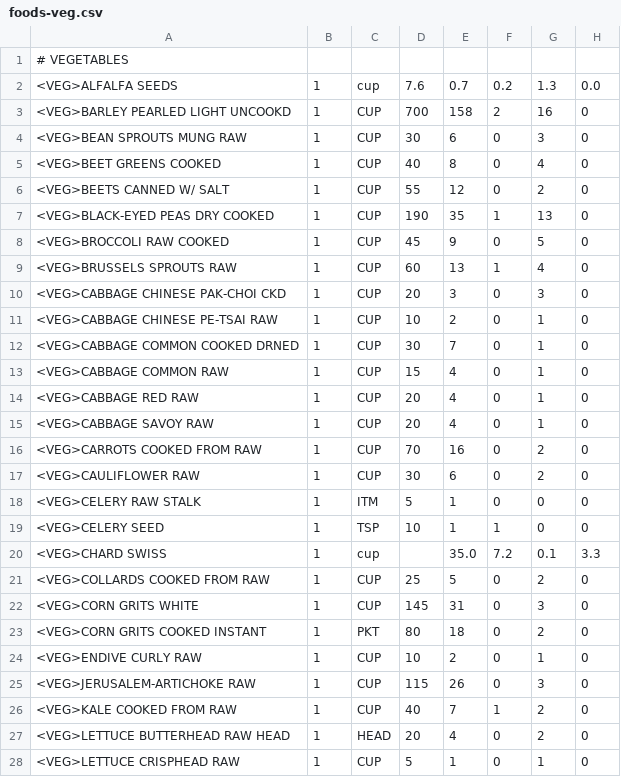
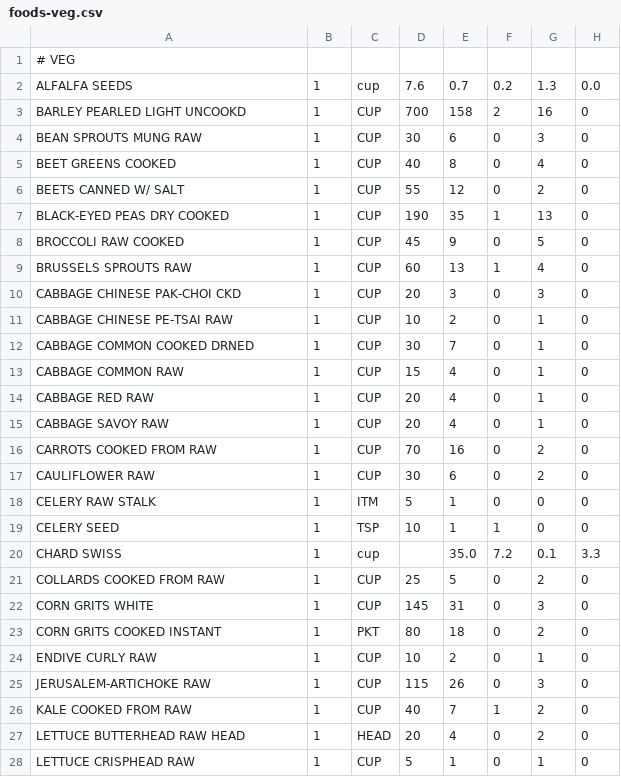
Before and after one commit to mat8025/GAPPS, a CSV file: APPS/CalCounter/Foods/foods-veg.csv, drawn as a sheet; only a part is shown; the diff covers the shown part only; the diff names each change by its address in the sheet, - before the commit and + after, or states it on an @@ line.

```diff
--- a/APPS/CalCounter/Foods/foods-veg.csv
+++ b/APPS/CalCounter/Foods/foods-veg.csv
-A1: # VEGETABLES
+A1: # VEG
-A2: <VEG>ALFALFA SEEDS
+A2: ALFALFA SEEDS
-A3: <VEG>BARLEY PEARLED LIGHT UNCOOKD
+A3: BARLEY PEARLED LIGHT UNCOOKD
-A4: <VEG>BEAN SPROUTS MUNG RAW
+A4: BEAN SPROUTS MUNG RAW
-A5: <VEG>BEET GREENS COOKED
+A5: BEET GREENS COOKED
-A6: <VEG>BEETS CANNED W/ SALT
+A6: BEETS CANNED W/ SALT
-A7: <VEG>BLACK-EYED PEAS DRY COOKED
+A7: BLACK-EYED PEAS DRY COOKED
-A8: <VEG>BROCCOLI RAW COOKED
+A8: BROCCOLI RAW COOKED
-A9: <VEG>BRUSSELS SPROUTS RAW
+A9: BRUSSELS SPROUTS RAW
-A10: <VEG>CABBAGE CHINESE PAK-CHOI CKD
+A10: CABBAGE CHINESE PAK-CHOI CKD
-A11: <VEG>CABBAGE CHINESE PE-TSAI RAW
+A11: CABBAGE CHINESE PE-TSAI RAW
-A12: <VEG>CABBAGE COMMON COOKED DRNED
+A12: CABBAGE COMMON COOKED DRNED
-A13: <VEG>CABBAGE COMMON RAW
+A13: CABBAGE COMMON RAW
-A14: <VEG>CABBAGE RED RAW
+A14: CABBAGE RED RAW
-A15: <VEG>CABBAGE SAVOY RAW
+A15: CABBAGE SAVOY RAW
-A16: <VEG>CARROTS COOKED FROM RAW
+A16: CARROTS COOKED FROM RAW
-A17: <VEG>CAULIFLOWER RAW
+A17: CAULIFLOWER RAW
-A18: <VEG>CELERY RAW STALK
+A18: CELERY RAW STALK
-A19: <VEG>CELERY SEED
+A19: CELERY SEED
-A20: <VEG>CHARD SWISS
+A20: CHARD SWISS
-A21: <VEG>COLLARDS COOKED FROM RAW
+A21: COLLARDS COOKED FROM RAW
-A22: <VEG>CORN GRITS WHITE
+A22: CORN GRITS WHITE
-A23: <VEG>CORN GRITS COOKED INSTANT
+A23: CORN GRITS COOKED INSTANT
-A24: <VEG>ENDIVE CURLY RAW
+A24: ENDIVE CURLY RAW
-A25: <VEG>JERUSALEM-ARTICHOKE RAW
+A25: JERUSALEM-ARTICHOKE RAW
-A26: <VEG>KALE COOKED FROM RAW
+A26: KALE COOKED FROM RAW
-A27: <VEG>LETTUCE BUTTERHEAD RAW HEAD
+A27: LETTUCE BUTTERHEAD RAW HEAD
-A28: <VEG>LETTUCE CRISPHEAD RAW
+A28: LETTUCE CRISPHEAD RAW
```
Also changed, not shown: 40 edited cells elsewhere in this file, APPS/CalCounter/Foods/foods-breads.csv, APPS/CalCounter/Foods/foods-breakfast.csv, 10 other files.
